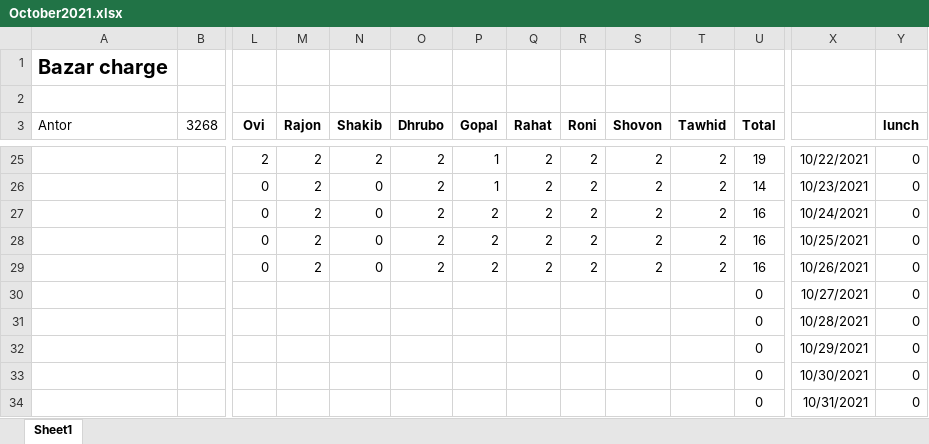
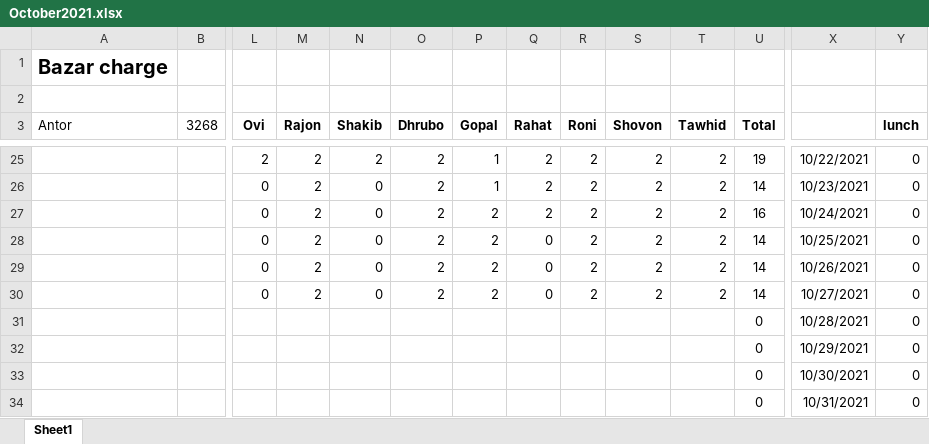
Before and after one commit to sadabdhrubo1997/mess_meal, an Excel workbook: October2021.xlsx, sheet Sheet1, drawn as a sheet; only a part is shown, gaps mark what is left out; values as stored, in another font and other column widths than the file's, no borders; conditional formats not drawn; removed rows and columns are numbered as before the commit, all else as after; rows hold the shown columns only; the diff covers the shown part only; the diff names each change by its address in the sheet, - before the commit and + after, or states it on an @@ line.

Commit message:
updated for 27 tarikh

```diff
--- a/October2021.xlsx (sheet Sheet1)
+++ b/October2021.xlsx (sheet Sheet1)
-Q28:Q29 (Rahat): 2
+Q28:Q29 (Rahat): 0
-U28:U29 (Total): 16
+U28:U29 (Total): 14
-row 30:  |  |  |  |  |  |  |  |  |  |  | 0 | 10/27/2021 | 0
+row 30:  |  | 0 | 2 | 0 | 2 | 2 | 0 | 2 | 2 | 2 | 14 | 10/27/2021 | 0
```
Also changed, not shown: 2 added rows, 2 removed rows and 13 edited cells elsewhere in this sheet.
